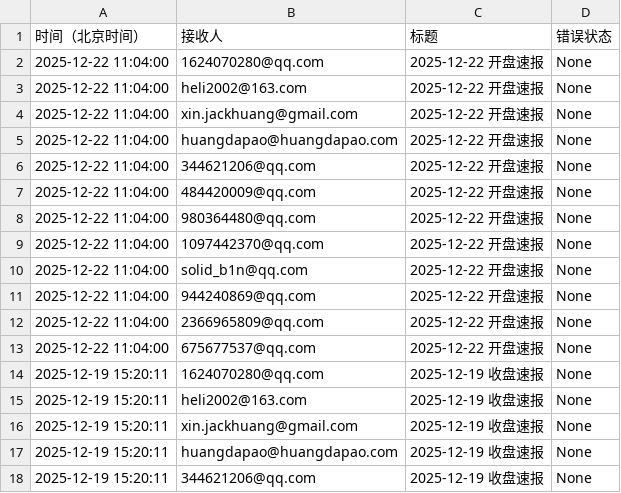
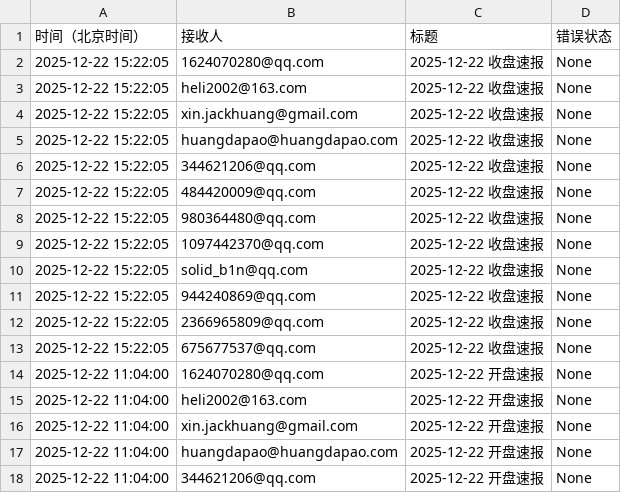
Before and after one commit to cmdSTARMO/market_repo, a CSV file: push_log.csv, drawn as a sheet; only a part is shown; the shorter side is filled out with more unchanged rows; the diff names each change by its address in the sheet, - before the commit and + after, or states it on an @@ line.

```diff
--- a/push_log.csv
+++ b/push_log.csv
+row 2: 2025-12-22 15:22:05 | 1624070280@qq.com | 2025-12-22 收盘速报 | None
+row 3: 2025-12-22 15:22:05 | heli2002@163.com | 2025-12-22 收盘速报 | None
+row 4: 2025-12-22 15:22:05 | xin.jackhuang@gmail.com | 2025-12-22 收盘速报 | None
+row 5: 2025-12-22 15:22:05 | huangdapao@huangdapao.com | 2025-12-22 收盘速报 | None
+row 6: 2025-12-22 15:22:05 | 344621206@qq.com | 2025-12-22 收盘速报 | None
+row 7: 2025-12-22 15:22:05 | 484420009@qq.com | 2025-12-22 收盘速报 | None
+row 8: 2025-12-22 15:22:05 | 980364480@qq.com | 2025-12-22 收盘速报 | None
+row 9: 2025-12-22 15:22:05 | 1097442370@qq.com | 2025-12-22 收盘速报 | None
+row 10: 2025-12-22 15:22:05 | solid_b1n@qq.com | 2025-12-22 收盘速报 | None
+row 11: 2025-12-22 15:22:05 | 944240869@qq.com | 2025-12-22 收盘速报 | None
+row 12: 2025-12-22 15:22:05 | 2366965809@qq.com | 2025-12-22 收盘速报 | None
+row 13: 2025-12-22 15:22:05 | 675677537@qq.com | 2025-12-22 收盘速报 | None
```
Also changed, not shown: market_data/B股指数-000003.csv, market_data/国债指数-000012.csv, 8 other files.
